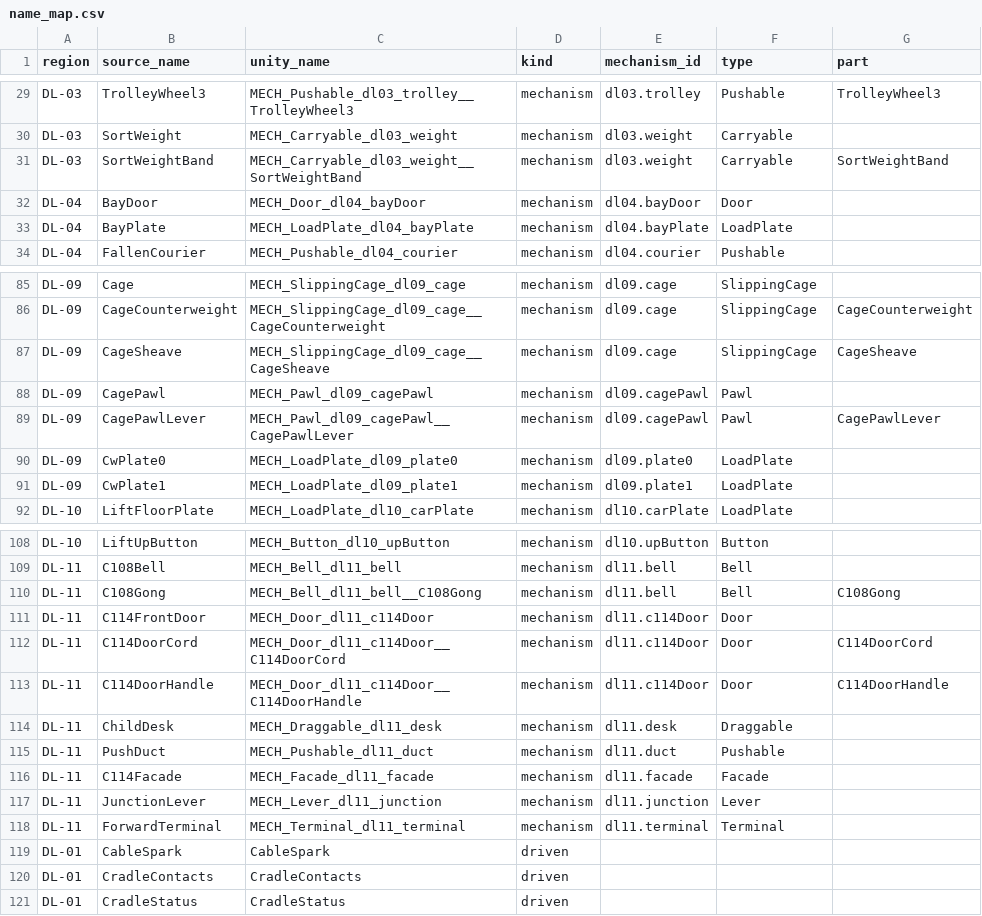
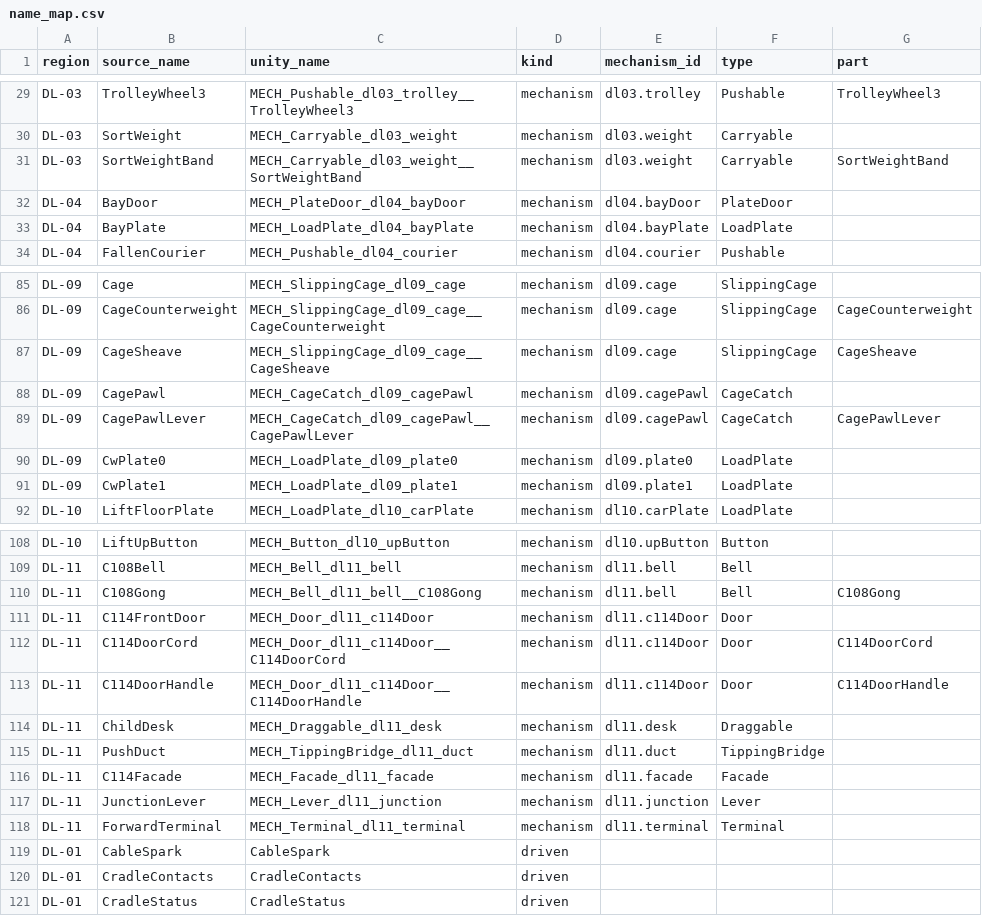
Before and after one commit to nsmith-gd/deadletter, a CSV file: docs/unity/name_map.csv, drawn as a sheet; only a part is shown, gaps mark what is left out; the diff covers the shown part only.

```diff
--- a/docs/unity/name_map.csv
+++ b/docs/unity/name_map.csv
@@ -31,3 +31,3 @@ DL-03,SortWeight,MECH_Carryable_dl03_weight,mechanism,dl03.weight,Carryable,
 DL-03,SortWeightBand,MECH_Carryable_dl03_weight__SortWeightBand,mechanism,dl03.weight,Carryable,SortWeightBand
-DL-04,BayDoor,MECH_Door_dl04_bayDoor,mechanism,dl04.bayDoor,Door,
+DL-04,BayDoor,MECH_PlateDoor_dl04_bayDoor,mechanism,dl04.bayDoor,PlateDoor,
 DL-04,BayPlate,MECH_LoadPlate_dl04_bayPlate,mechanism,dl04.bayPlate,LoadPlate,
@@ -87,4 +87,4 @@ DL-09,CageCounterweight,MECH_SlippingCage_dl09_cage__CageCounterweight,mechanism
 DL-09,CageSheave,MECH_SlippingCage_dl09_cage__CageSheave,mechanism,dl09.cage,SlippingCage,CageSheave
-DL-09,CagePawl,MECH_Pawl_dl09_cagePawl,mechanism,dl09.cagePawl,Pawl,
-DL-09,CagePawlLever,MECH_Pawl_dl09_cagePawl__CagePawlLever,mechanism,dl09.cagePawl,Pawl,CagePawlLever
+DL-09,CagePawl,MECH_CageCatch_dl09_cagePawl,mechanism,dl09.cagePawl,CageCatch,
+DL-09,CagePawlLever,MECH_CageCatch_dl09_cagePawl__CagePawlLever,mechanism,dl09.cagePawl,CageCatch,CagePawlLever
 DL-09,CwPlate0,MECH_LoadPlate_dl09_plate0,mechanism,dl09.plate0,LoadPlate,
@@ -114,3 +114,3 @@ DL-11,C114DoorHandle,MECH_Door_dl11_c114Door__C114DoorHandle,mechanism,dl11.c114
 DL-11,ChildDesk,MECH_Draggable_dl11_desk,mechanism,dl11.desk,Draggable,
-DL-11,PushDuct,MECH_Pushable_dl11_duct,mechanism,dl11.duct,Pushable,
+DL-11,PushDuct,MECH_TippingBridge_dl11_duct,mechanism,dl11.duct,TippingBridge,
 DL-11,C114Facade,MECH_Facade_dl11_facade,mechanism,dl11.facade,Facade,
```
Also changed, not shown: 68 edited cells elsewhere in this file, 22 other files.
